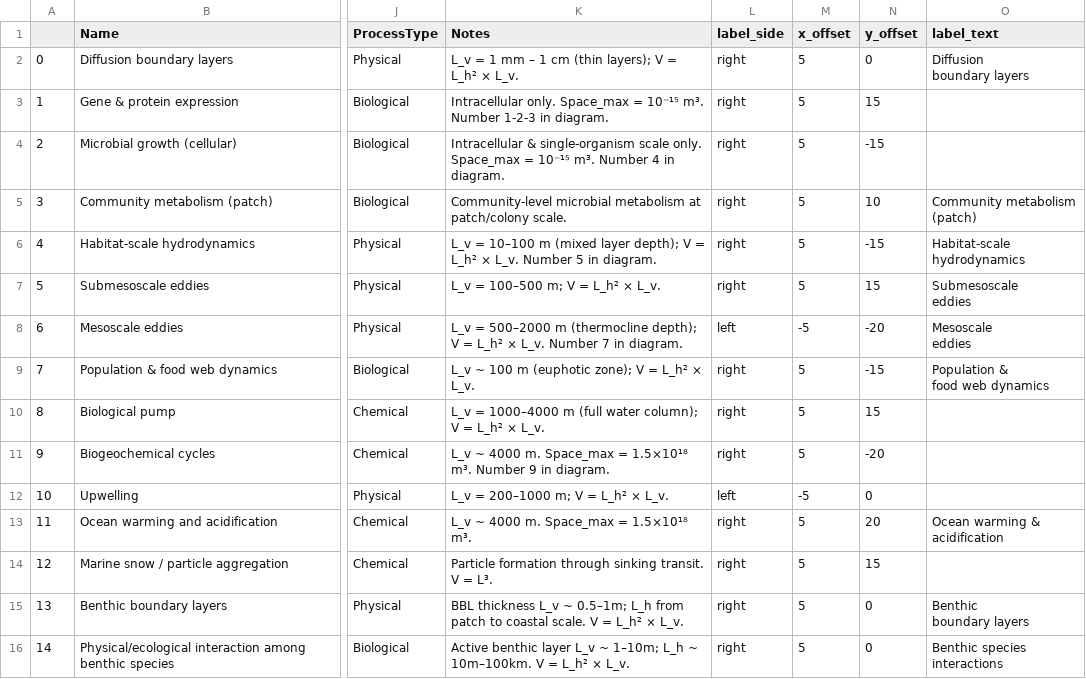
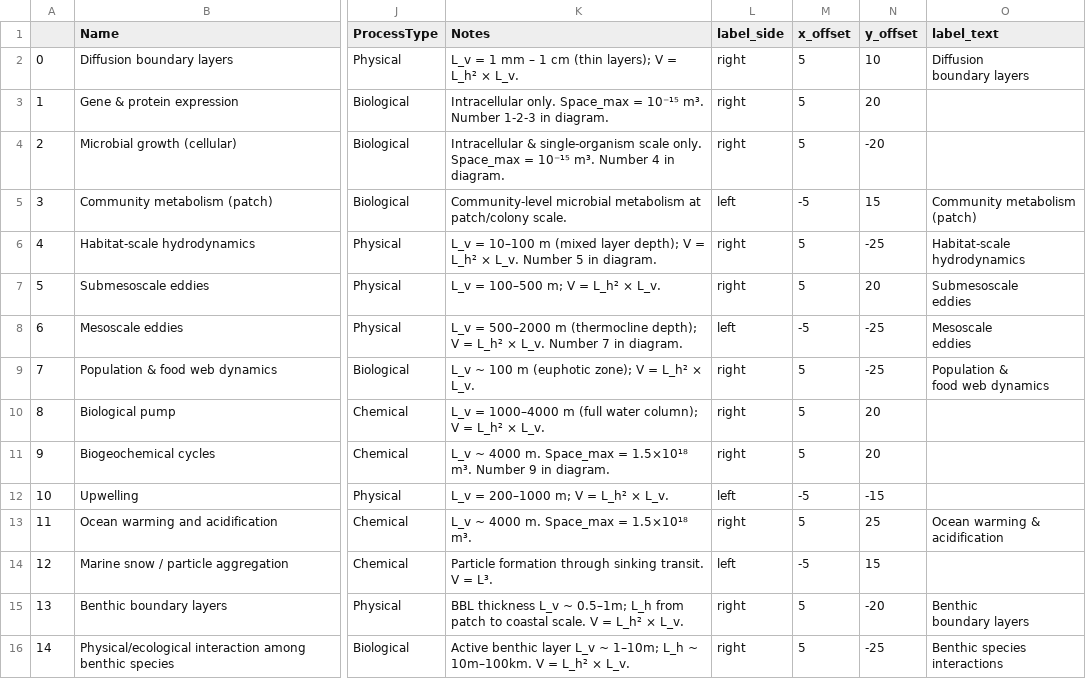
Before and after one commit to MDunitz/timeSpace, a CSV file: data/datasets/stommel_boyd2015_volumes.csv, drawn as a sheet; only a part is shown, gaps mark what is left out; the diff names each change by its address in the sheet, - before the commit and + after, or states it on an @@ line.

Commit message:
fix: wider diagram, legend above, label offsets from CSV
- add_legend: accept position and font_size params, horizontal+2-row for above/below
- add_predefined_processes: read label_side, x_offset, y_offset from dataframe
- test_local_install: 1200x700 figure, legend above
- CSV: retune label offsets for x=Time, y=Space at 1200px width

```diff
--- a/data/datasets/stommel_boyd2015_volumes.csv
+++ b/data/datasets/stommel_boyd2015_volumes.csv
-N2 (y_offset): 0
+N2 (y_offset): 10
-N3 (y_offset): 15
+N3 (y_offset): 20
-N4 (y_offset): -15
+N4 (y_offset): -20
-L5 (label_side): right
+L5 (label_side): left
-M5 (x_offset): 5
+M5 (x_offset): -5
-N5 (y_offset): 10
+N5 (y_offset): 15
-N6 (y_offset): -15
+N6 (y_offset): -25
-N7 (y_offset): 15
+N7 (y_offset): 20
-N8 (y_offset): -20
+N8 (y_offset): -25
-N9 (y_offset): -15
+N9 (y_offset): -25
-N10 (y_offset): 15
+N10 (y_offset): 20
-N11 (y_offset): -20
+N11 (y_offset): 20
-N12 (y_offset): 0
+N12 (y_offset): -15
-N13 (y_offset): 20
+N13 (y_offset): 25
-L14 (label_side): right
+L14 (label_side): left
-M14 (x_offset): 5
+M14 (x_offset): -5
-N15 (y_offset): 0
+N15 (y_offset): -20
-N16 (y_offset): 0
+N16 (y_offset): -25
```
Also changed, not shown: 2 other files.
